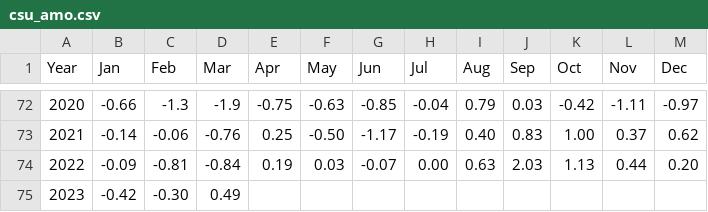
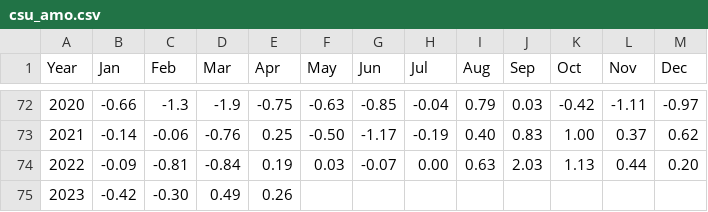
Before and after one commit to csu-tropical/csu-tropical, a CSV file: Forecast/downloadable/csu_amo.csv, drawn as a sheet; only a part is shown, gaps mark what is left out.

Commit message:
Update AMO index with April 2023 value

```diff
--- a/Forecast/downloadable/csu_amo.csv
+++ b/Forecast/downloadable/csu_amo.csv
@@ -74,2 +74,2 @@ Year,Jan,Feb,Mar,Apr,May,Jun,Jul,Aug,Sep,Oct,Nov,Dec
   2022,-0.09,-0.81,-0.84,0.19,0.03,-0.07,0.00,0.63,2.03,1.13,0.44,0.20
-  2023,-0.42,-0.30,0.49,,,,,,,,,
+  2023,-0.42,-0.30,0.49,0.26,,,,,,,,
```
